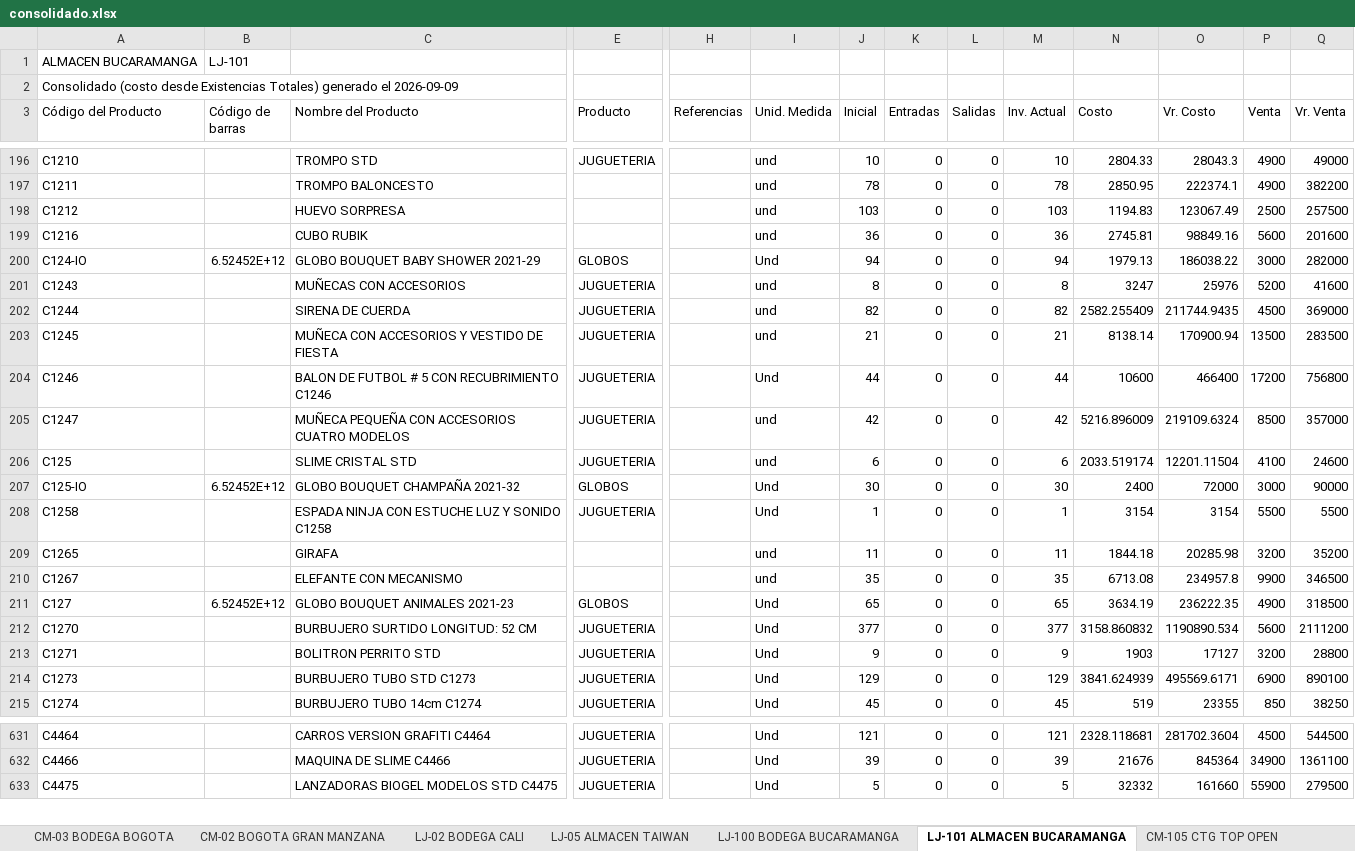
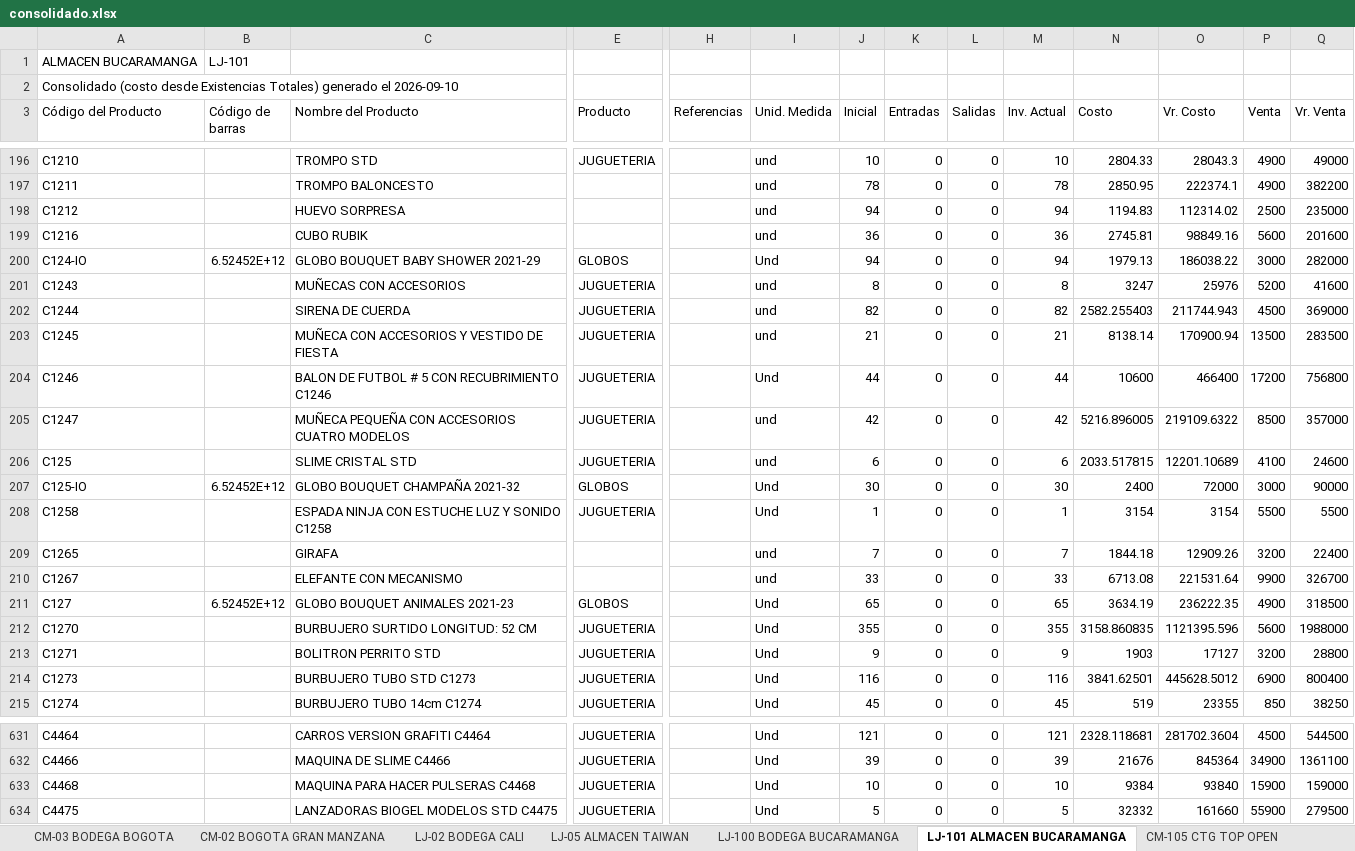
Before and after one commit to jeicardu03/vsummer-dashboard-toys, an Excel workbook: consolidado.xlsx, sheet LJ-101 ALMACEN BUCARAMANGA, drawn as a sheet; only a part is shown, gaps mark what is left out; values as stored, in another font and other column widths than the file's, no borders; rows hold the shown columns only; the diff covers the shown part only; the diff names each change by its address in the sheet, - before the commit and + after, or states it on an @@ line.

Commit message:
Actualizacion diaria del dashboard de inventarios

```diff
--- a/consolidado.xlsx (sheet LJ-101 ALMACEN BUCARAMANGA)
+++ b/consolidado.xlsx (sheet LJ-101 ALMACEN BUCARAMANGA)
-A2 (Código del Producto): …generado el 2026-09-09
+A2 (Código del Producto): …generado el 2026-09-10
-J198 (Inicial): 103
+J198 (Inicial): 94
-M198 (Inv. Actual): 103
+M198 (Inv. Actual): 94
-O198 (Vr. Costo): 123067.49
+O198 (Vr. Costo): 112314.02
-Q198 (Vr. Venta): 257500
+Q198 (Vr. Venta): 235000
-N202 (Costo): 2582.255409
+N202 (Costo): 2582.255403
-O202 (Vr. Costo): 211744.9435
+O202 (Vr. Costo): 211744.943
-N205 (Costo): 5216.896009
+N205 (Costo): 5216.896005
-O205 (Vr. Costo): 219109.6324
+O205 (Vr. Costo): 219109.6322
-N206 (Costo): 2033.519174
+N206 (Costo): 2033.517815
-O206 (Vr. Costo): 12201.11504
+O206 (Vr. Costo): 12201.10689
-J209 (Inicial): 11
+J209 (Inicial): 7
-M209 (Inv. Actual): 11
+M209 (Inv. Actual): 7
-O209 (Vr. Costo): 20285.98
+O209 (Vr. Costo): 12909.26
-Q209 (Vr. Venta): 35200
+Q209 (Vr. Venta): 22400
-J210 (Inicial): 35
+J210 (Inicial): 33
-M210 (Inv. Actual): 35
+M210 (Inv. Actual): 33
-O210 (Vr. Costo): 234957.8
+O210 (Vr. Costo): 221531.64
-Q210 (Vr. Venta): 346500
+Q210 (Vr. Venta): 326700
-J212 (Inicial): 377
+J212 (Inicial): 355
-M212 (Inv. Actual): 377
+M212 (Inv. Actual): 355
-N212 (Costo): 3158.860832
+N212 (Costo): 3158.860835
-O212 (Vr. Costo): 1190890.534
+O212 (Vr. Costo): 1121395.596
-Q212 (Vr. Venta): 2111200
+Q212 (Vr. Venta): 1988000
-J214 (Inicial): 129
+J214 (Inicial): 116
-M214 (Inv. Actual): 129
+M214 (Inv. Actual): 116
-N214 (Costo): 3841.624939
+N214 (Costo): 3841.62501
-O214 (Vr. Costo): 495569.6171
+O214 (Vr. Costo): 445628.5012
-Q214 (Vr. Venta): 890100
+Q214 (Vr. Venta): 800400
+row 633: C4468 |  | MAQUINA PARA HACER PULSERAS C4468 | JUGUETERIA |  | Und | 10 | 0 | 0 | 10 | 9384 | 93840 | 15900 | 159000
```
Also changed, not shown: 1 removed row and 503 edited cells elsewhere in this sheet, sheet CM-02 BOGOTA GRAN MANZANA, sheet 02 LOCAL 32, sheet CM-105 CTG TOP OPEN, sheet LJ-05 ALMACEN TAIWAN, sheet LJ-100 BODEGA BUCARAMANGA, sheet 03 BODEGA AUXILIAR 32, 4 more sheets, bodegas/02.xlsx, bodegas/03.xlsx, 12 other files.
